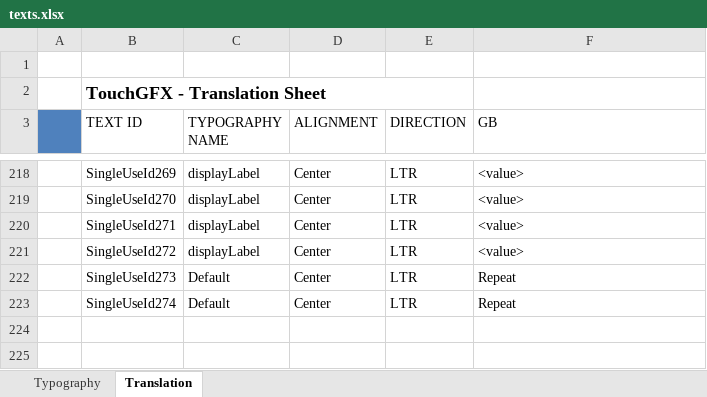
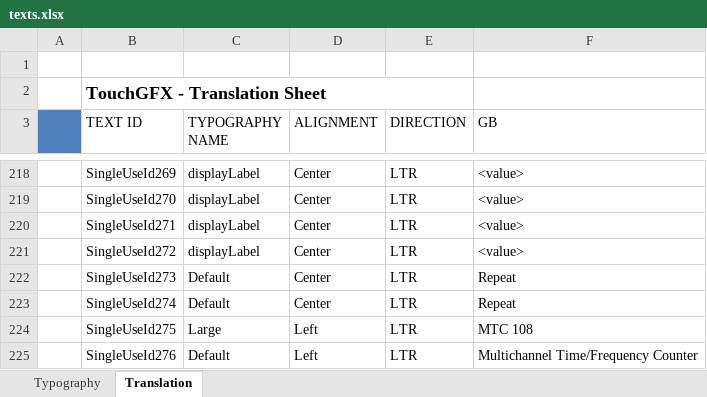
Before and after one commit to KacperJanowski98/STM32F7-TouchGFX-GUI-Time_counter, an Excel workbook: TouchGFX/assets/texts/texts.xlsx, sheet Translation, drawn as a sheet; only a part is shown, gaps mark what is left out; values as stored, in another font and other column widths than the file's, no borders; the diff names each change by its address in the sheet, - before the commit and + after, or states it on an @@ line.

```diff
--- a/TouchGFX/assets/texts/texts.xlsx (sheet Translation)
+++ b/TouchGFX/assets/texts/texts.xlsx (sheet Translation)
+row 224:  | SingleUseId275 | Large | Left | LTR | MTC 108
+row 225:  | SingleUseId276 | Default | Left | LTR | Multichannel Time/Frequency Counter
```
Also changed, not shown: 11 other files.
